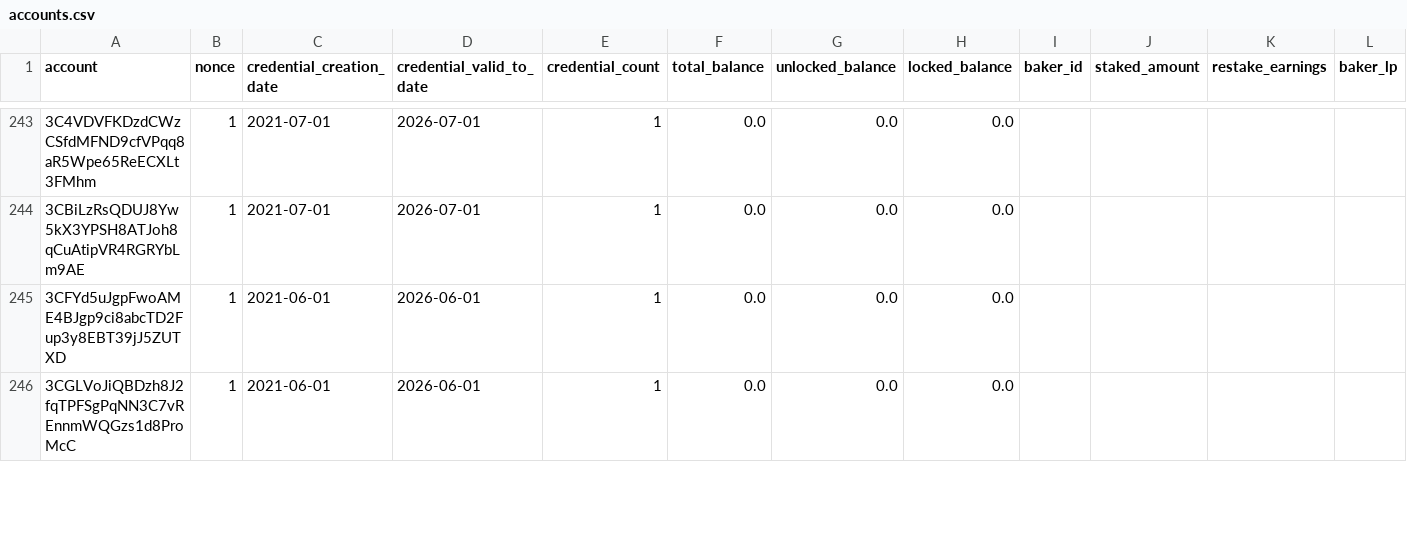
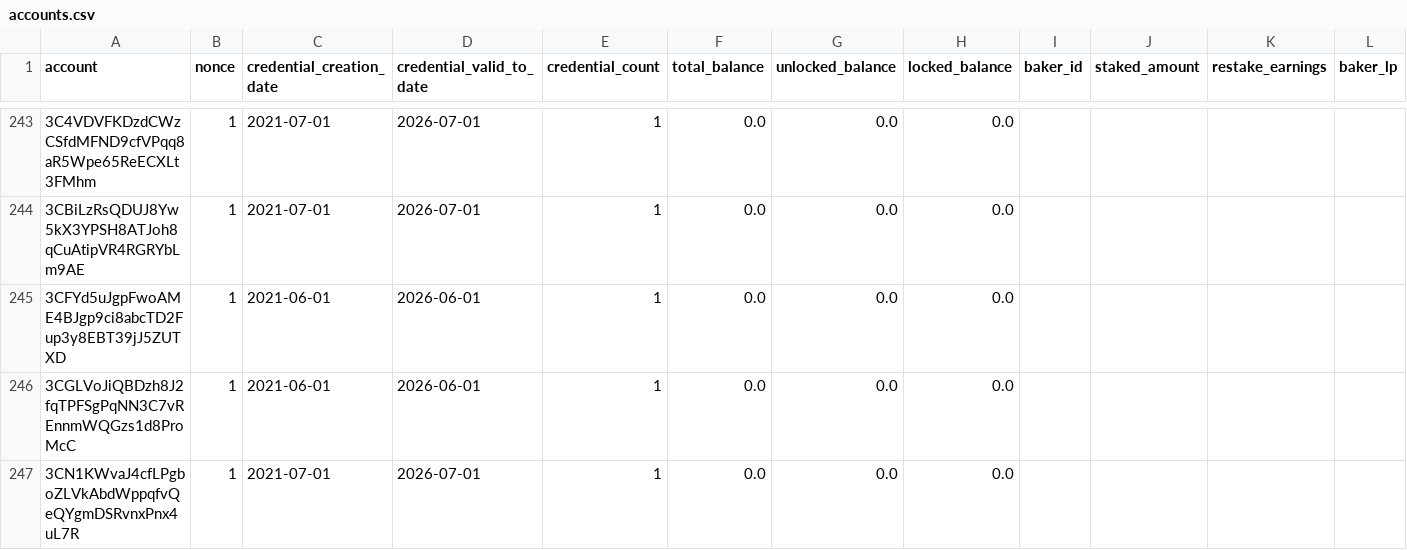
Before and after one commit to sderuiter/concordium-network-accounts, a CSV file: accounts.csv, drawn as a sheet; only a part is shown, gaps mark what is left out; rows hold the shown columns only; the diff covers the shown part only; the diff names each change by its address in the sheet, - before the commit and + after, or states it on an @@ line.

Commit message:
2021-07-12

```diff
--- a/accounts.csv
+++ b/accounts.csv
+row 247: 3CN1KWvaJ4cfLPgboZLVkAbdWppqfvQeQYgmDSRvnxPnx4uL7R | 1 | 2021-07-01 | 2026-07-01 | 1 | 0.0 | 0.0 | 0.0
```
Also changed, not shown: 9 added rows and 43 edited cells elsewhere in this file.
